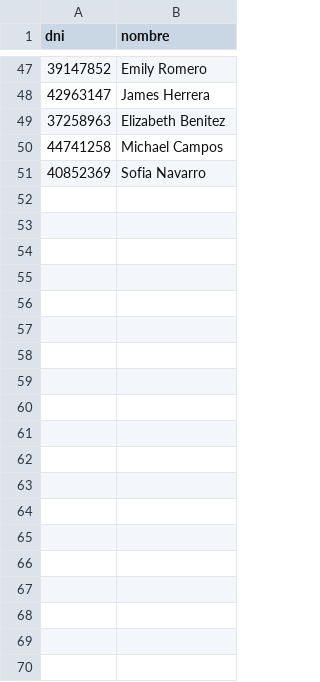
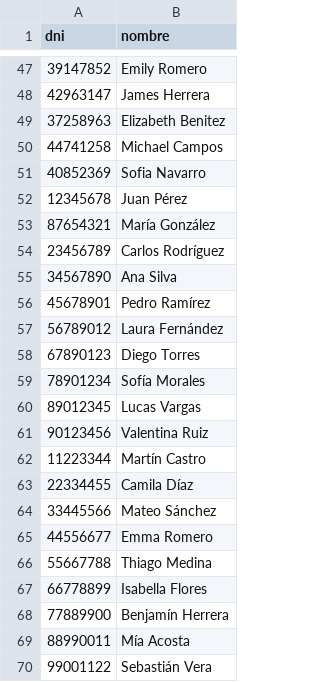
Before and after one commit to JhelixT/informatica3-guias-practicas, a CSV file: src/core/integrador/datos/pacientes.csv, drawn as a sheet; only a part is shown, gaps mark what is left out; the diff covers the shown part only; the diff names each change by its address in the sheet, - before the commit and + after, or states it on an @@ line.

```diff
--- a/src/core/integrador/datos/pacientes.csv
+++ b/src/core/integrador/datos/pacientes.csv
+row 52: 12345678 | Juan Pérez
+row 53: 87654321 | María González
+row 54: 23456789 | Carlos Rodríguez
+row 55: 34567890 | Ana Silva
+row 56: 45678901 | Pedro Ramírez
+row 57: 56789012 | Laura Fernández
+row 58: 67890123 | Diego Torres
+row 59: 78901234 | Sofía Morales
+row 60: 89012345 | Lucas Vargas
+row 61: 90123456 | Valentina Ruiz
+row 62: 11223344 | Martín Castro
+row 63: 22334455 | Camila Díaz
+row 64: 33445566 | Mateo Sánchez
+row 65: 44556677 | Emma Romero
+row 66: 55667788 | Thiago Medina
+row 67: 66778899 | Isabella Flores
+row 68: 77889900 | Benjamín Herrera
+row 69: 88990011 | Mía Acosta
+row 70: 99001122 | Sebastián Vera
```
Also changed, not shown: 18 added rows elsewhere in this file, src/core/integrador/datos/turnos.csv, 13 other files.
